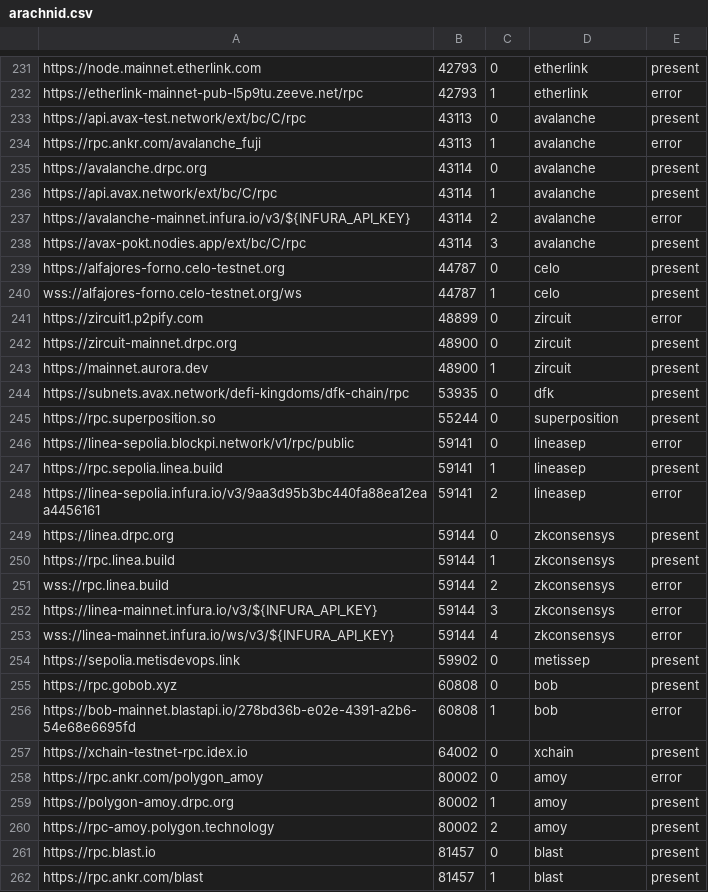
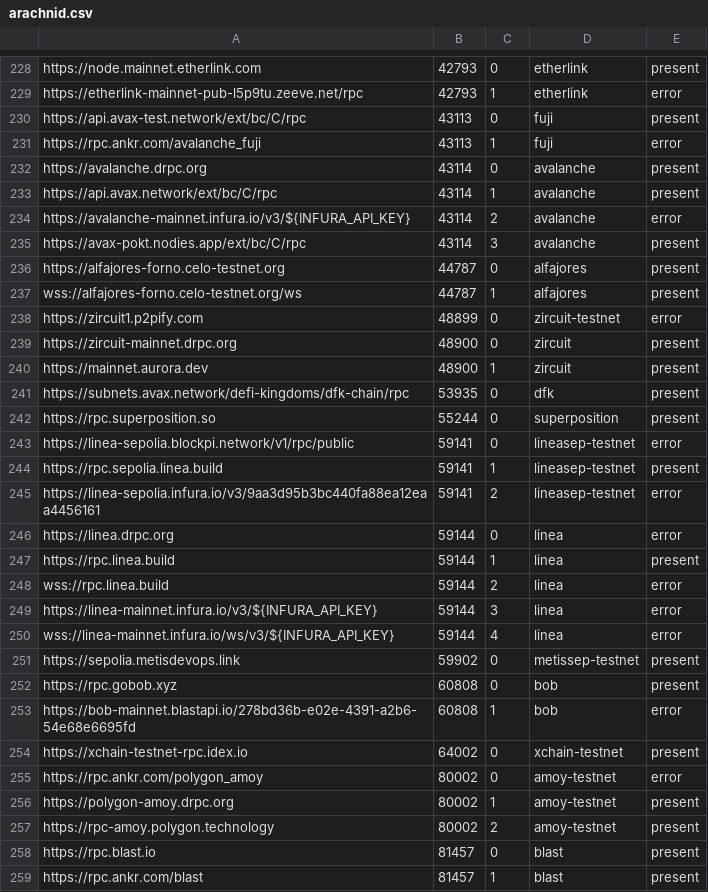
Before and after one commit to liqueth/omni-token, a CSV file: config/arachnid.csv, drawn as a sheet; only a part is shown, gaps mark what is left out; the diff covers the shown part only.

Commit message:
Regenerate archnid.csv

```diff
--- a/config/arachnid.csv
+++ b/config/arachnid.csv
@@ -232,4 +229,4 @@ https://node.mainnet.etherlink.com,42793,0,etherlink,present
 https://etherlink-mainnet-pub-l5p9tu.zeeve.net/rpc,42793,1,etherlink,error
-https://api.avax-test.network/ext/bc/C/rpc,43113,0,avalanche,present
-https://rpc.ankr.com/avalanche_fuji,43113,1,avalanche,error
+https://api.avax-test.network/ext/bc/C/rpc,43113,0,fuji,present
+https://rpc.ankr.com/avalanche_fuji,43113,1,fuji,error
 https://avalanche.drpc.org,43114,0,avalanche,present
@@ -238,5 +235,5 @@ https://avalanche-mainnet.infura.io/v3/${INFURA_API_KEY},43114,2,avalanche,error
 https://avax-pokt.nodies.app/ext/bc/C/rpc,43114,3,avalanche,present
-https://alfajores-forno.celo-testnet.org,44787,0,celo,present
-wss://alfajores-forno.celo-testnet.org/ws,44787,1,celo,present
-https://zircuit1.p2pify.com,48899,0,zircuit,error
+https://alfajores-forno.celo-testnet.org,44787,0,alfajores,present
+wss://alfajores-forno.celo-testnet.org/ws,44787,1,alfajores,present
+https://zircuit1.p2pify.com,48899,0,zircuit-testnet,error
 https://zircuit-mainnet.drpc.org,48900,0,zircuit,present
@@ -245,17 +242,17 @@ https://subnets.avax.network/defi-kingdoms/dfk-chain/rpc,53935,0,dfk,present
 https://rpc.superposition.so,55244,0,superposition,present
-https://linea-sepolia.blockpi.network/v1/rpc/public,59141,0,lineasep,error
-https://rpc.sepolia.linea.build,59141,1,lineasep,present
-https://linea-sepolia.infura.io/v3/9aa3d95b3bc440fa88ea12eaa4456161,59141,2,lineasep,error
-https://linea.drpc.org,59144,0,zkconsensys,present
-https://rpc.linea.build,59144,1,zkconsensys,present
-wss://rpc.linea.build,59144,2,zkconsensys,error
-https://linea-mainnet.infura.io/v3/${INFURA_API_KEY},59144,3,zkconsensys,error
-wss://linea-mainnet.infura.io/ws/v3/${INFURA_API_KEY},59144,4,zkconsensys,error
-https://sepolia.metisdevops.link,59902,0,metissep,present
+https://linea-sepolia.blockpi.network/v1/rpc/public,59141,0,lineasep-testnet,error
+https://rpc.sepolia.linea.build,59141,1,lineasep-testnet,present
+https://linea-sepolia.infura.io/v3/9aa3d95b3bc440fa88ea12eaa4456161,59141,2,lineasep-testnet,error
+https://linea.drpc.org,59144,0,linea,error
+https://rpc.linea.build,59144,1,linea,present
+wss://rpc.linea.build,59144,2,linea,error
+https://linea-mainnet.infura.io/v3/${INFURA_API_KEY},59144,3,linea,error
+wss://linea-mainnet.infura.io/ws/v3/${INFURA_API_KEY},59144,4,linea,error
+https://sepolia.metisdevops.link,59902,0,metissep-testnet,present
 https://rpc.gobob.xyz,60808,0,bob,present
 https://bob-mainnet.blastapi.io/278bd36b-e02e-4391-a2b6-54e68e6695fd,60808,1,bob,error
-https://xchain-testnet-rpc.idex.io,64002,0,xchain,present
-https://rpc.ankr.com/polygon_amoy,80002,0,amoy,error
-https://polygon-amoy.drpc.org,80002,1,amoy,present
-https://rpc-amoy.polygon.technology,80002,2,amoy,present
+https://xchain-testnet-rpc.idex.io,64002,0,xchain-testnet,present
+https://rpc.ankr.com/polygon_amoy,80002,0,amoy-testnet,error
+https://polygon-amoy.drpc.org,80002,1,amoy-testnet,present
+https://rpc-amoy.polygon.technology,80002,2,amoy-testnet,present
 https://rpc.blast.io,81457,0,blast,present
```
Also changed, not shown: 3 removed rows and 118 edited cells elsewhere in this file.
